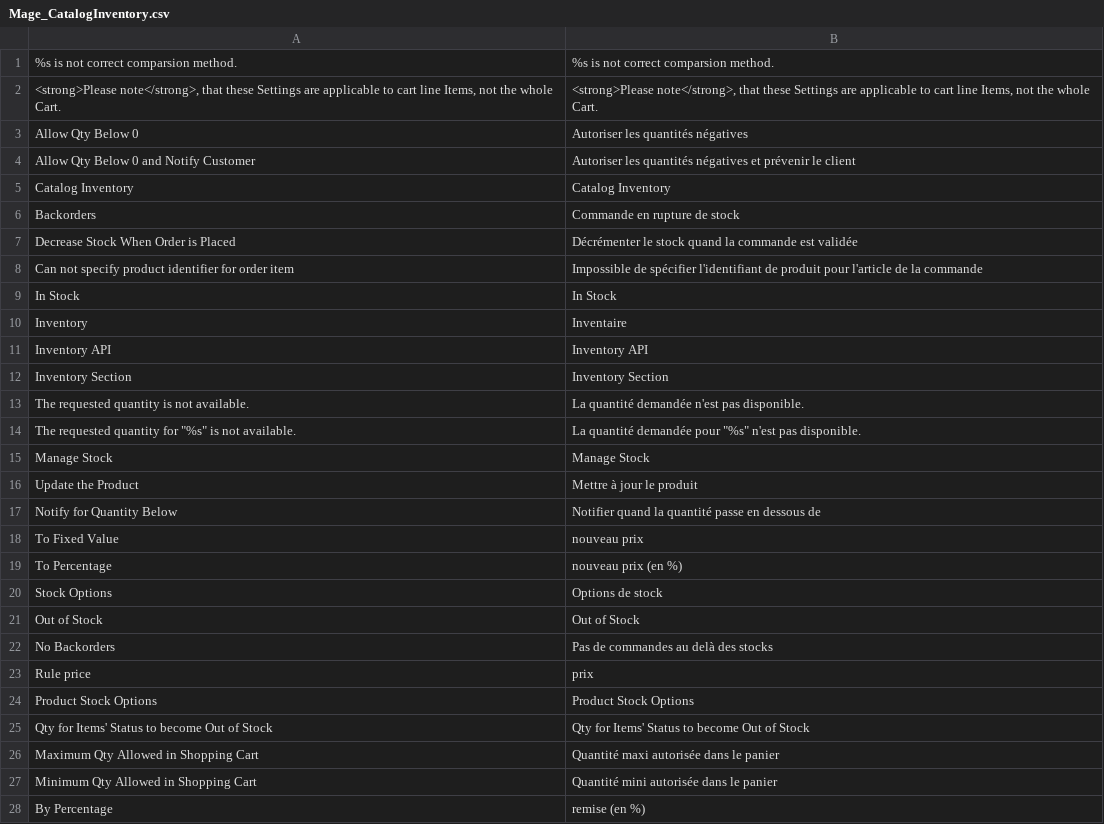
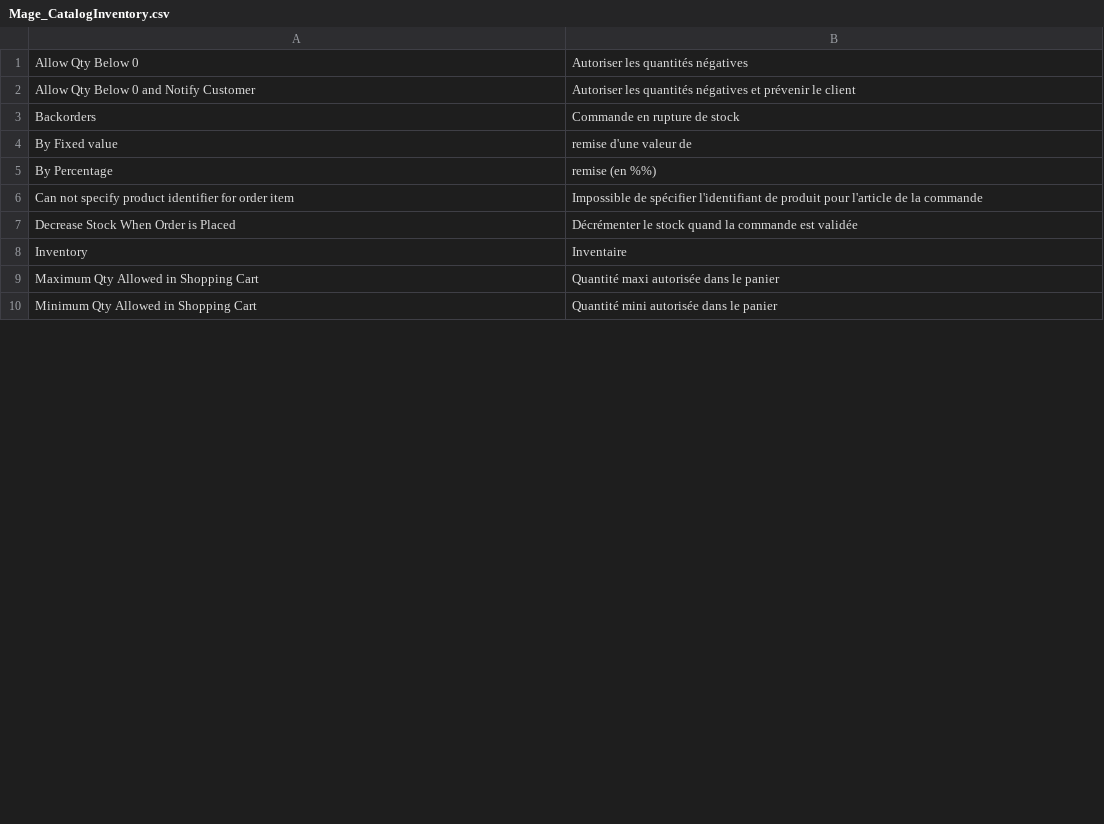
Before and after one commit to tharibo/cabjoa, a CSV file: app/locale/fr_FR/Mage_CatalogInventory.csv, drawn as a sheet; only a part is shown; the diff covers the shown part only.

```diff
--- a/app/locale/fr_FR/Mage_CatalogInventory.csv
+++ b/app/locale/fr_FR/Mage_CatalogInventory.csv
@@ -1,28 +1,10 @@
-"%s is not correct comparsion method.","%s is not correct comparsion method."
-"<strong>Please note</strong>, that these Settings are applicable to cart line Items, not the whole Cart.","<strong>Please note</strong>, that these Settings are applicable to cart line Items, not the whole Cart."
 "Allow Qty Below 0","Autoriser les quantités négatives"
 "Allow Qty Below 0 and Notify Customer","Autoriser les quantités négatives et prévenir le client"
-"Catalog Inventory","Catalog Inventory"
 "Backorders","Commande en rupture de stock"
+"By Fixed value","remise d'une valeur de"
+"By Percentage","remise (en %%)"
+"Can not specify product identifier for order item","Impossible de spécifier l'identifiant de produit pour l'article de la commande"
 "Decrease Stock When Order is Placed","Décrémenter le stock quand la commande est validée"
-"Can not specify product identifier for order item","Impossible de spécifier l'identifiant de produit pour l'article de la commande"
-"In Stock","In Stock"
 "Inventory","Inventaire"
-"Inventory API","Inventory API"
-"Inventory Section","Inventory Section"
-"The requested quantity is not available.","La quantité demandée n'est pas disponible."
-"The requested quantity for ""%s"" is not available.","La quantité demandée pour ""%s"" n'est pas disponible."
-"Manage Stock","Manage Stock"
-"Update the Product","Mettre à jour le produit"
-"Notify for Quantity Below","Notifier quand la quantité passe en dessous de"
-"To Fixed Value","nouveau prix"
-"To Percentage","nouveau prix (en %)"
-"Stock Options","Options de stock"
-"Out of Stock","Out of Stock"
-"No Backorders","Pas de commandes au delà des stocks"
-"Rule price","prix"
-"Product Stock Options","Product Stock Options"
-"Qty for Items' Status to become Out of Stock","Qty for Items' Status to become Out of Stock"
 "Maximum Qty Allowed in Shopping Cart","Quantité maxi autorisée dans le panier"
 "Minimum Qty Allowed in Shopping Cart","Quantité mini autorisée dans le panier"
-"By Percentage","remise (en %)"
```
Also changed, not shown: 2 added rows and 13 removed rows elsewhere in this file, app/locale/fr_FR/Mage_Checkout.csv, app/locale/fr_FR/Mage_Customer.csv, 56 other files.
